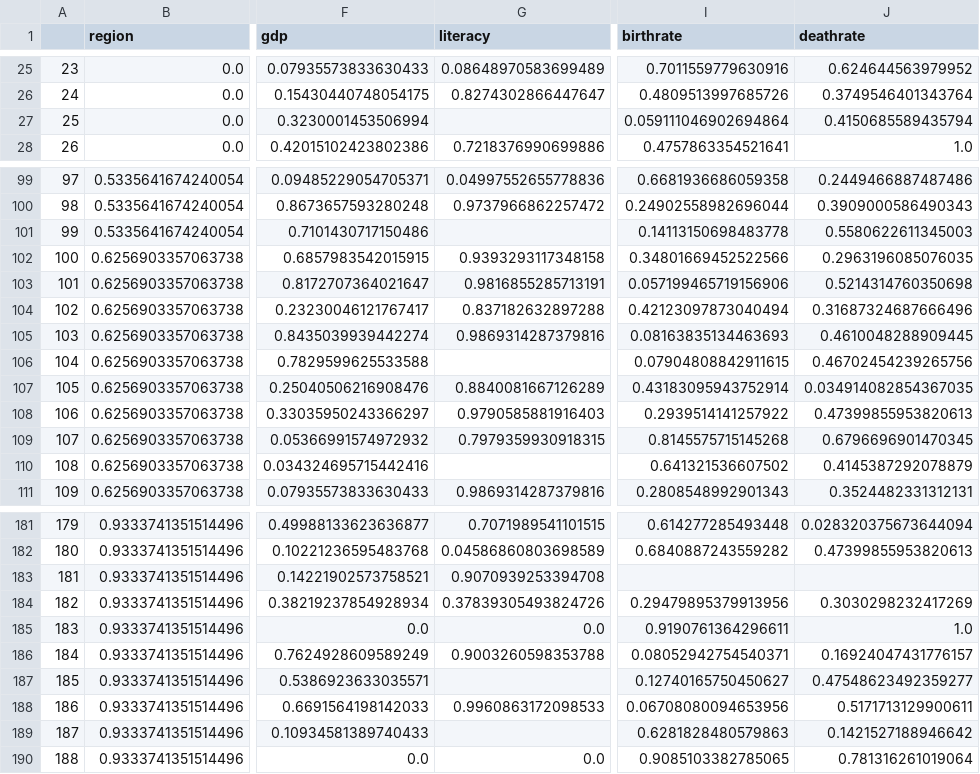
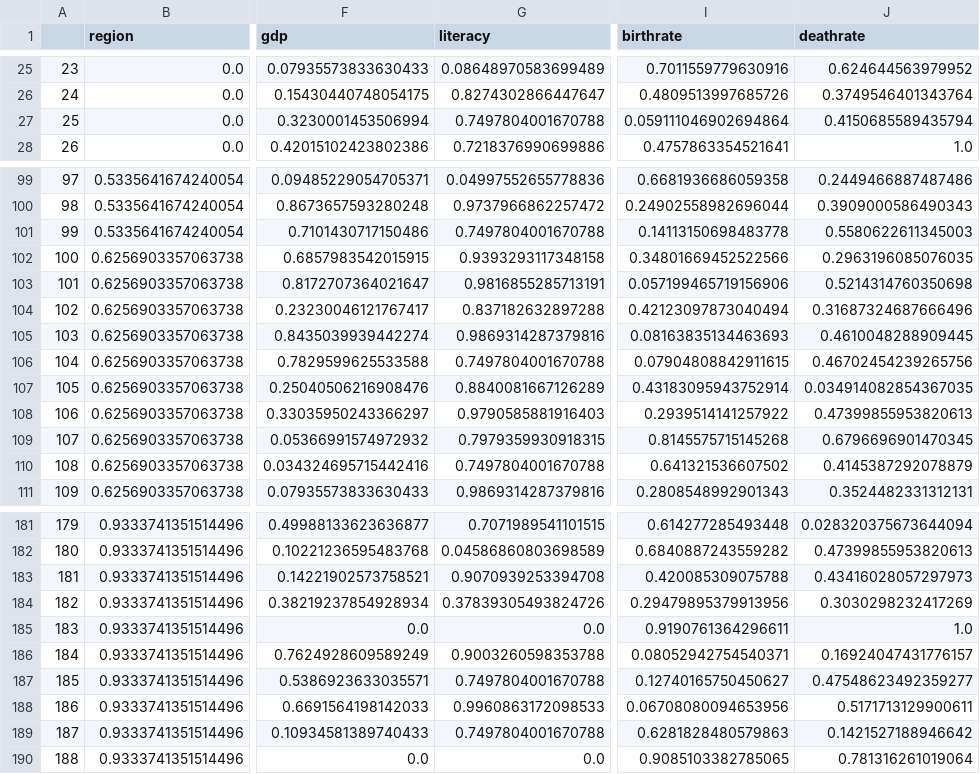
Before and after one commit to pompywka228/term_works_2020_1, a CSV file: Червинский Владислав ИСТ-18-1/prepared_data.csv, drawn as a sheet; only a part is shown, gaps mark what is left out; the diff covers the shown part only; the diff names each change by its address in the sheet, - before the commit and + after, or states it on an @@ line.

```diff
--- a/Червинский Владислав ИСТ-18-1/prepared_data.csv
+++ b/Червинский Владислав ИСТ-18-1/prepared_data.csv
-G27 (literacy): (empty)
+G27 (literacy): 0.7497804001670788
-G101 (literacy): (empty)
+G101 (literacy): 0.7497804001670788
-G106 (literacy): (empty)
+G106 (literacy): 0.7497804001670788
-G110 (literacy): (empty)
+G110 (literacy): 0.7497804001670788
-I183 (birthrate): (empty)
+I183 (birthrate): 0.420085309075788
-J183 (deathrate): (empty)
+J183 (deathrate): 0.43416028057297973
-G187 (literacy): (empty)
+G187 (literacy): 0.7497804001670788
-G189 (literacy): (empty)
+G189 (literacy): 0.7497804001670788
```
Also changed, not shown: 23 edited cells elsewhere in this file, 1 other file.
